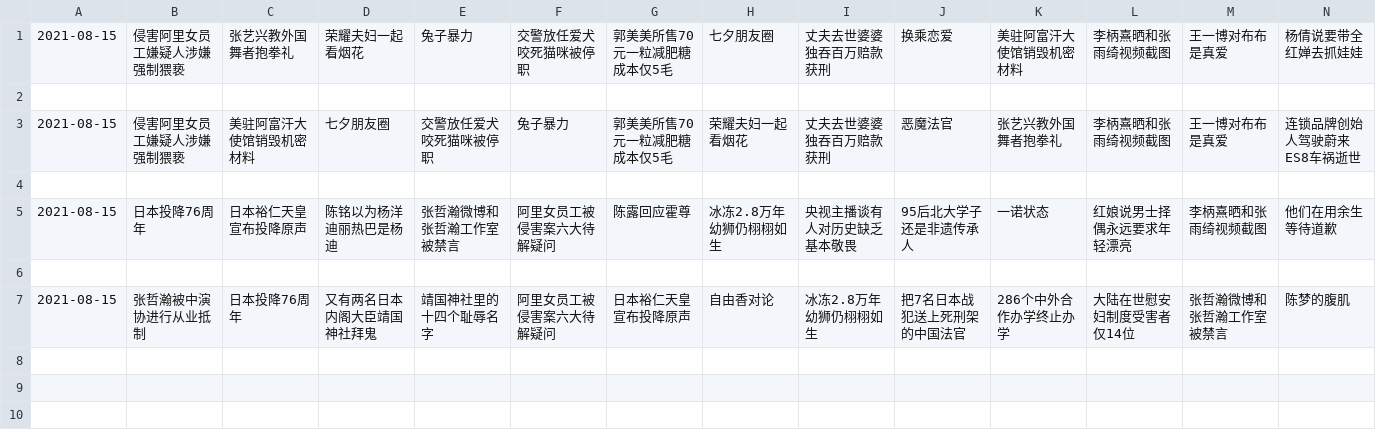
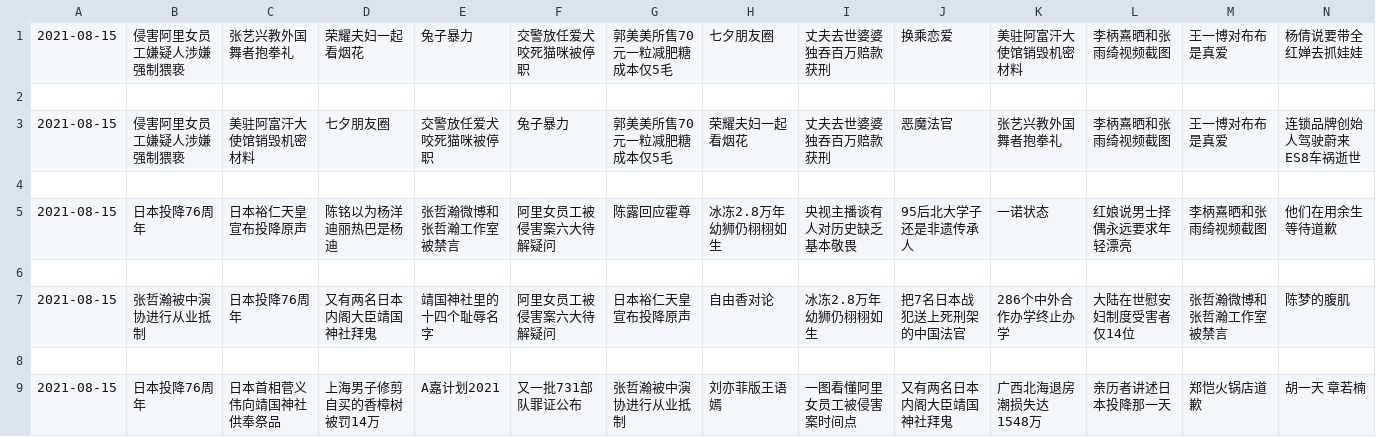
Before and after one commit to vmp65l3/weibo-hotrank, a CSV file: data/2021-08-15.csv, drawn as a sheet; only a part is shown; rows hold the shown columns only; the diff names each change by its address in the sheet, - before the commit and + after, or states it on an @@ line.

```diff
--- a/data/2021-08-15.csv
+++ b/data/2021-08-15.csv
+row 8: (empty)
+row 9: 2021-08-15 | 日本投降76周年 | 日本首相菅义伟向靖国神社供奉祭品 | 上海男子修剪自买的香樟树被罚14万 | A嘉计划2021 | 又一批731部队罪证公布 | 张哲瀚被中演协进行从业抵制 | 刘亦菲版王语嫣 | 一图看懂阿里女员工被侵害案时间点 | 又有两名日本内阁大臣靖国神社拜鬼 | 广西北海退房潮损失达1548万 | 亲历者讲述日本投降那一天 | 郑恺火锅店道歉 | 胡一天 章若楠
```
Also changed, not shown: 1 other file.
